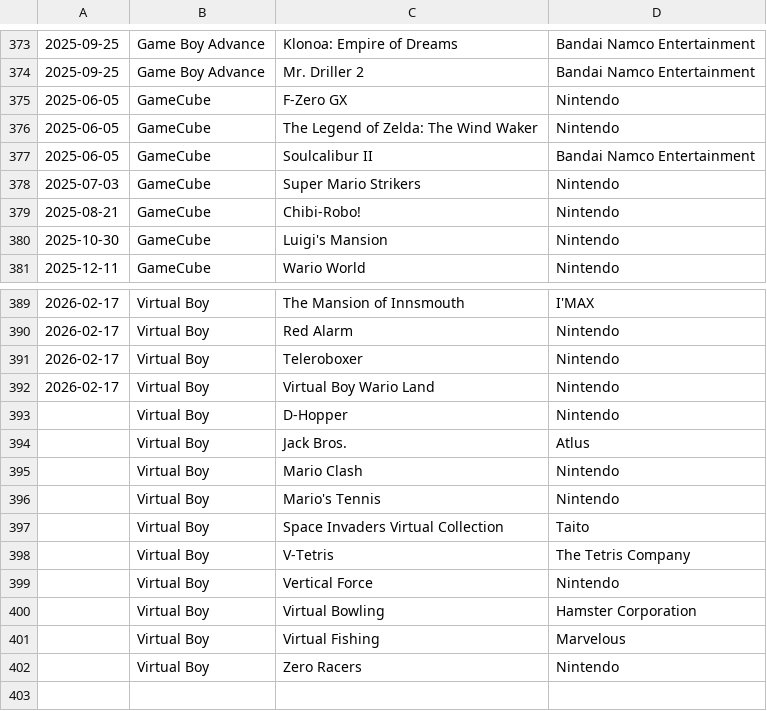
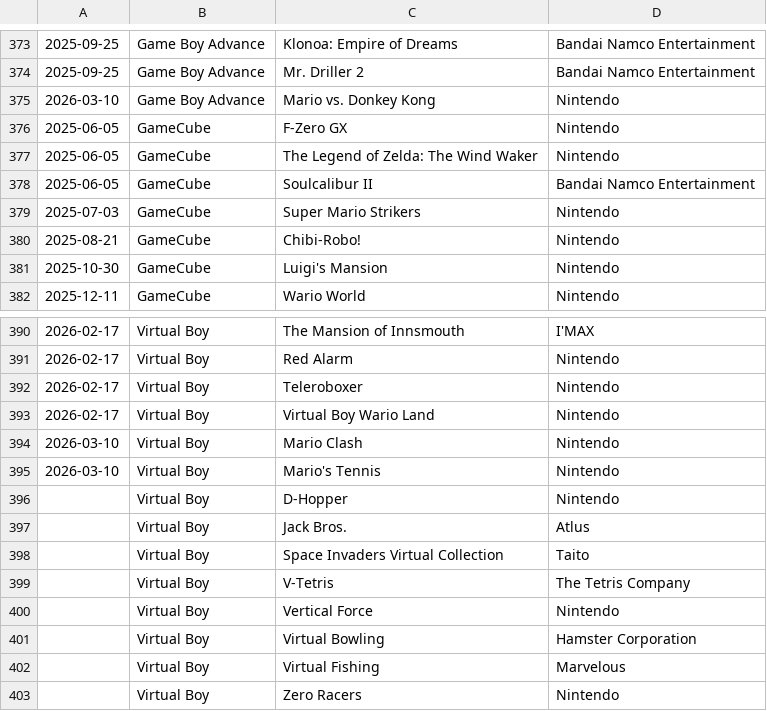
Before and after one commit to sethmlarson/nintendo-classics, a CSV file: nintendo-classics.csv, drawn as a sheet; only a part is shown, gaps mark what is left out.

Commit message:
Updated data for 2026-3-4

```diff
--- a/nintendo-classics.csv
+++ b/nintendo-classics.csv
@@ -374,2 +374,3 @@
 2025-09-25,Game Boy Advance,Mr. Driller 2,Bandai Namco Entertainment
+2026-03-10,Game Boy Advance,Mario vs. Donkey Kong,Nintendo
 2025-06-05,GameCube,F-Zero GX,Nintendo
@@ -392,6 +393,6 @@
 2026-02-17,Virtual Boy,Virtual Boy Wario Land,Nintendo
+2026-03-10,Virtual Boy,Mario Clash,Nintendo
+2026-03-10,Virtual Boy,Mario's Tennis,Nintendo
 ,Virtual Boy,D-Hopper,Nintendo
 ,Virtual Boy,Jack Bros.,Atlus
-,Virtual Boy,Mario Clash,Nintendo
-,Virtual Boy,Mario's Tennis,Nintendo
 ,Virtual Boy,Space Invaders Virtual Collection,Taito
```
